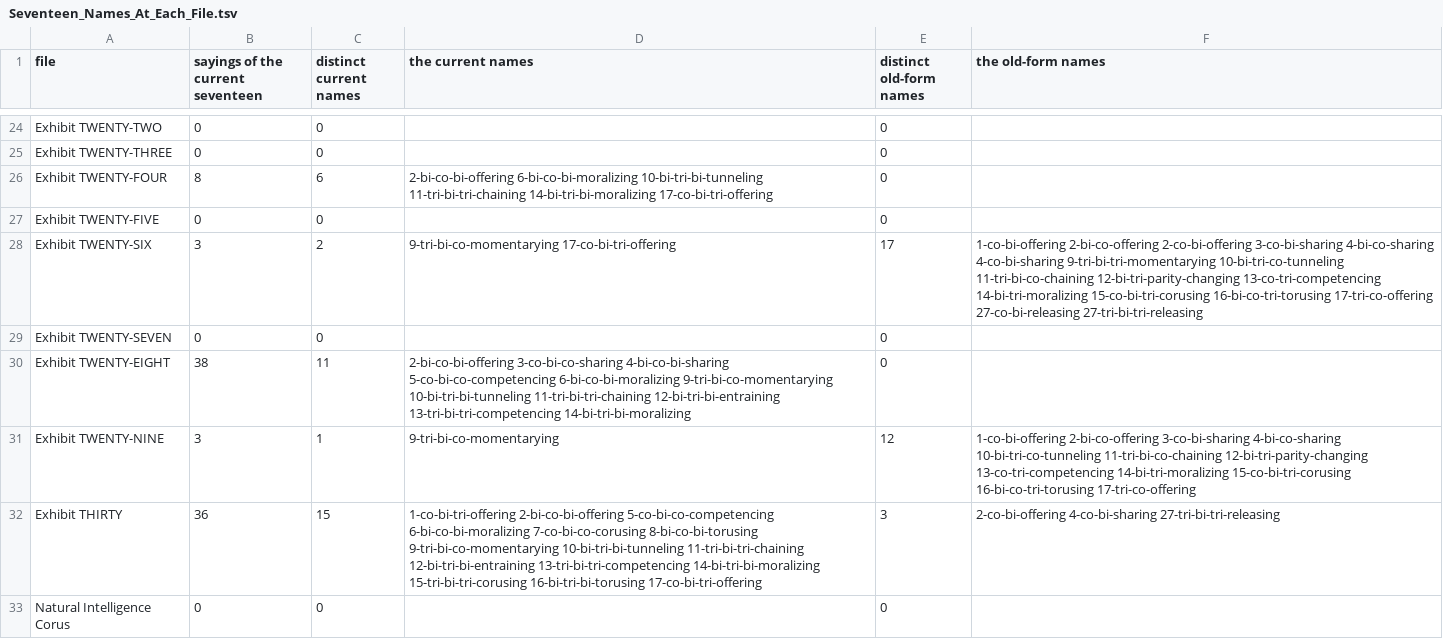
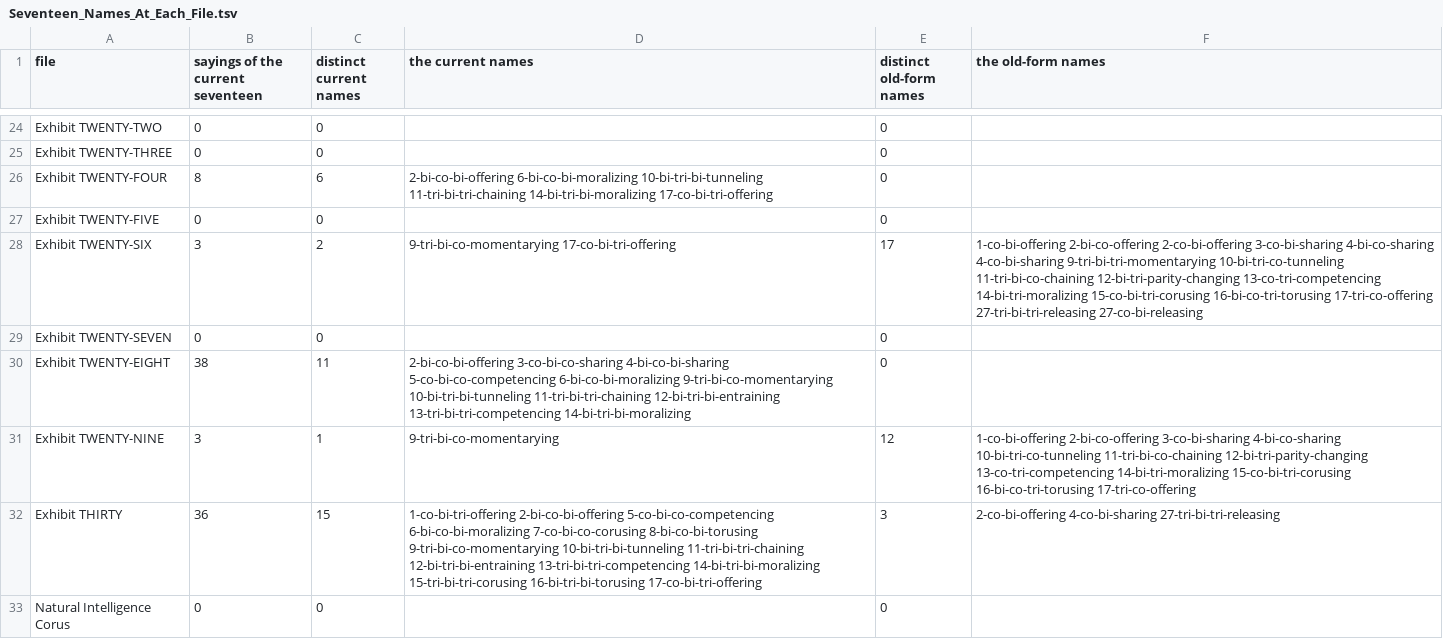
Before and after one commit to chris-j-handel/corus, a TSV file: incoming/v381F/Seventeen_Names_At_Each_File.tsv, drawn as a sheet; only a part is shown, gaps mark what is left out.

```diff
--- a/incoming/v381F/Seventeen_Names_At_Each_File.tsv
+++ b/incoming/v381F/Seventeen_Names_At_Each_File.tsv
@@ -27,3 +27,3 @@ Exhibit TWENTY-FOUR	8	6	2-bi-co-bi-offering 6-bi-co-bi-moralizing 10-bi-tri-bi-t
 Exhibit TWENTY-FIVE	0	0		0	
-Exhibit TWENTY-SIX	3	2	9-tri-bi-co-momentarying 17-co-bi-tri-offering	17	1-co-bi-offering 2-bi-co-offering 2-co-bi-offering 3-co-bi-sharing 4-bi-co-sharing 4-co-bi-sharing 9-tri-bi-tri-momentarying 10-bi-tri-co-tunneling 11-tri-bi-co-chaining 12-bi-tri-parity-changing 13-co-tri-competencing 14-bi-tri-moralizing 15-co-bi-tri-corusing 16-bi-co-tri-torusing 17-tri-co-offering 27-co-bi-releasing 27-tri-bi-tri-releasing
+Exhibit TWENTY-SIX	3	2	9-tri-bi-co-momentarying 17-co-bi-tri-offering	17	1-co-bi-offering 2-bi-co-offering 2-co-bi-offering 3-co-bi-sharing 4-bi-co-sharing 4-co-bi-sharing 9-tri-bi-tri-momentarying 10-bi-tri-co-tunneling 11-tri-bi-co-chaining 12-bi-tri-parity-changing 13-co-tri-competencing 14-bi-tri-moralizing 15-co-bi-tri-corusing 16-bi-co-tri-torusing 17-tri-co-offering 27-tri-bi-tri-releasing 27-co-bi-releasing
 Exhibit TWENTY-SEVEN	0	0		0	
```
Also changed, not shown: incoming/v381F/Concept_Ings.tsv, incoming/v381F/Four_Tellings.tsv, 3 other files.
